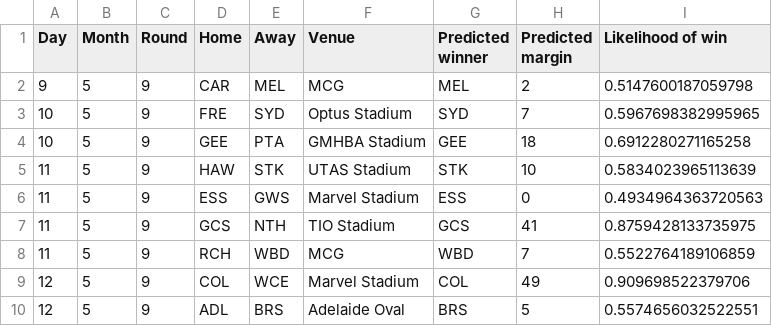
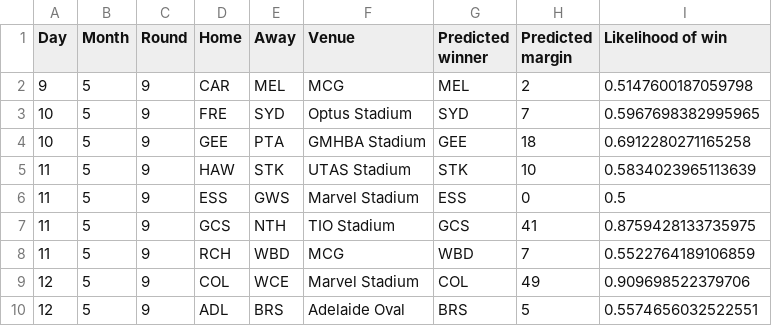
Before and after one commit to alxjh/AFL-predictions, a CSV file: Predictions/R9_24.csv, drawn as a sheet.

Commit message:
Add tips for R9_24

```diff
--- a/Predictions/R9_24.csv
+++ b/Predictions/R9_24.csv
@@ -5,3 +5,3 @@ Day,Month,Round,Home,Away,Venue,Predicted winner,Predicted margin,Likelihood of
 11,5,9,HAW,STK,UTAS Stadium,STK,10,0.5834023965113639
-11,5,9,ESS,GWS,Marvel Stadium,ESS,0,0.4934964363720563
+11,5,9,ESS,GWS,Marvel Stadium,ESS,0,0.5
 11,5,9,GCS,NTH,TIO Stadium,GCS,41,0.8759428133735975
```
